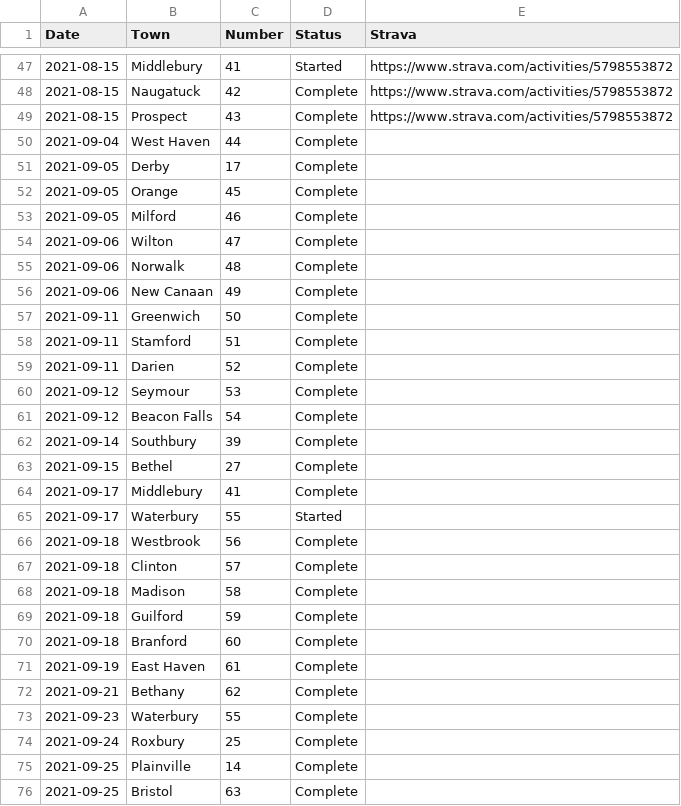
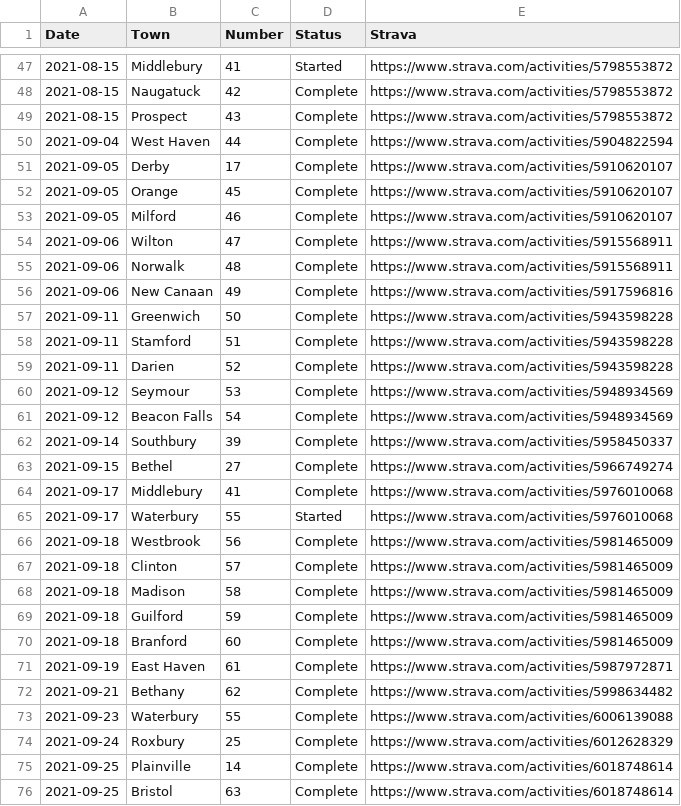
Before and after one commit to andycable/walk-ct, a CSV file: history.csv, drawn as a sheet; only a part is shown, gaps mark what is left out; the diff covers the shown part only.

Commit message:
Updated history.csv September Strava

```diff
--- a/history.csv
+++ b/history.csv
@@ -49,28 +49,28 @@ Date,Town,Number,Status,Strava
 2021-08-15,Prospect,43,Complete,https://www.strava.com/activities/5798553872
-2021-09-04,West Haven,44,Complete,
-2021-09-05,Derby,17,Complete,
-2021-09-05,Orange,45,Complete,
-2021-09-05,Milford,46,Complete,
-2021-09-06,Wilton,47,Complete,
-2021-09-06,Norwalk,48,Complete,
-2021-09-06,New Canaan,49,Complete,
-2021-09-11,Greenwich,50,Complete,
-2021-09-11,Stamford,51,Complete,
-2021-09-11,Darien,52,Complete,
-2021-09-12,Seymour,53,Complete,
-2021-09-12,Beacon Falls,54,Complete,
-2021-09-14,Southbury,39,Complete,
-2021-09-15,Bethel,27,Complete,
-2021-09-17,Middlebury,41,Complete,
-2021-09-17,Waterbury,55,Started,
-2021-09-18,Westbrook,56,Complete,
-2021-09-18,Clinton,57,Complete,
-2021-09-18,Madison,58,Complete,
-2021-09-18,Guilford,59,Complete,
-2021-09-18,Branford,60,Complete,
-2021-09-19,East Haven,61,Complete,
-2021-09-21,Bethany,62,Complete,
-2021-09-23,Waterbury,55,Complete,
-2021-09-24,Roxbury,25,Complete,
-2021-09-25,Plainville,14,Complete,
-2021-09-25,Bristol,63,Complete,
+2021-09-04,West Haven,44,Complete,https://www.strava.com/activities/5904822594
+2021-09-05,Derby,17,Complete,https://www.strava.com/activities/5910620107
+2021-09-05,Orange,45,Complete,https://www.strava.com/activities/5910620107
+2021-09-05,Milford,46,Complete,https://www.strava.com/activities/5910620107
+2021-09-06,Wilton,47,Complete,https://www.strava.com/activities/5915568911
+2021-09-06,Norwalk,48,Complete,https://www.strava.com/activities/5915568911
+2021-09-06,New Canaan,49,Complete,https://www.strava.com/activities/5917596816
+2021-09-11,Greenwich,50,Complete,https://www.strava.com/activities/5943598228
+2021-09-11,Stamford,51,Complete,https://www.strava.com/activities/5943598228
+2021-09-11,Darien,52,Complete,https://www.strava.com/activities/5943598228
+2021-09-12,Seymour,53,Complete,https://www.strava.com/activities/5948934569
+2021-09-12,Beacon Falls,54,Complete,https://www.strava.com/activities/5948934569
+2021-09-14,Southbury,39,Complete,https://www.strava.com/activities/5958450337
+2021-09-15,Bethel,27,Complete,https://www.strava.com/activities/5966749274
+2021-09-17,Middlebury,41,Complete,https://www.strava.com/activities/5976010068
+2021-09-17,Waterbury,55,Started,https://www.strava.com/activities/5976010068
+2021-09-18,Westbrook,56,Complete,https://www.strava.com/activities/5981465009
+2021-09-18,Clinton,57,Complete,https://www.strava.com/activities/5981465009
+2021-09-18,Madison,58,Complete,https://www.strava.com/activities/5981465009
+2021-09-18,Guilford,59,Complete,https://www.strava.com/activities/5981465009
+2021-09-18,Branford,60,Complete,https://www.strava.com/activities/5981465009
+2021-09-19,East Haven,61,Complete,https://www.strava.com/activities/5987972871
+2021-09-21,Bethany,62,Complete,https://www.strava.com/activities/5998634482
+2021-09-23,Waterbury,55,Complete,https://www.strava.com/activities/6006139088
+2021-09-24,Roxbury,25,Complete,https://www.strava.com/activities/6012628329
+2021-09-25,Plainville,14,Complete,https://www.strava.com/activities/6018748614
+2021-09-25,Bristol,63,Complete,https://www.strava.com/activities/6018748614
```
Also changed, not shown: 3 edited cells elsewhere in this file.
